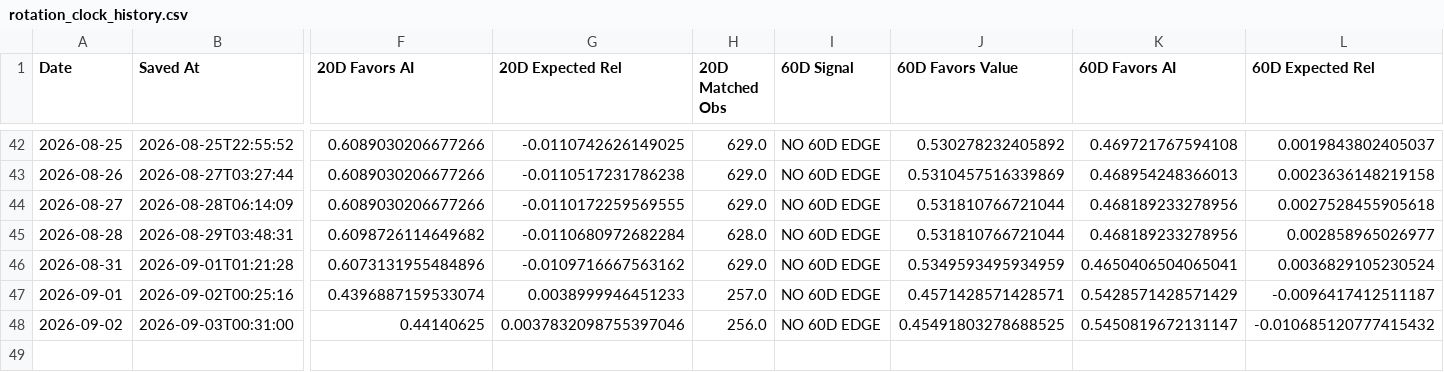
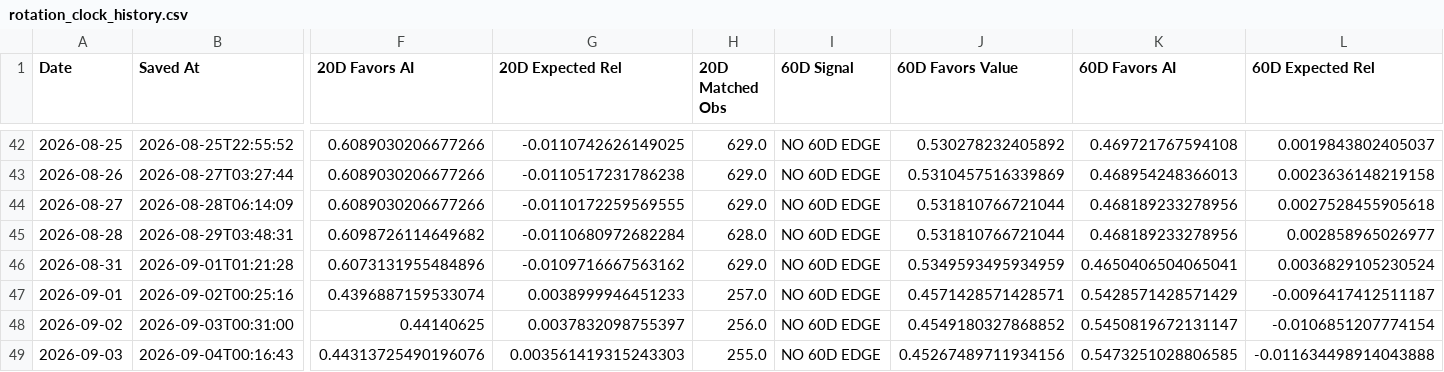
Before and after one commit to 90minale-bot/ai-rotation-dashboard, a CSV file: data/rotation_clock_history.csv, drawn as a sheet; only a part is shown, gaps mark what is left out; rows hold the shown columns only; the diff names each change by its address in the sheet, - before the commit and + after, or states it on an @@ line.

```diff
--- a/data/rotation_clock_history.csv
+++ b/data/rotation_clock_history.csv
-G48 (20D Expected Rel): 0.0037832098755397046
+G48 (20D Expected Rel): 0.0037832098755397
-J48 (60D Favors Value): 0.45491803278688525
+J48 (60D Favors Value): 0.4549180327868852
-L48 (60D Expected Rel): -0.010685120777415432
+L48 (60D Expected Rel): -0.0106851207774154
+row 49: 2026-09-03 | 2026-09-04T00:16:43 | 0.44313725490196076 | 0.003561419315243303 | 255.0 | NO 60D EDGE | 0.45267489711934156 | 0.5473251028806585 | -0.011634498914043888
```
